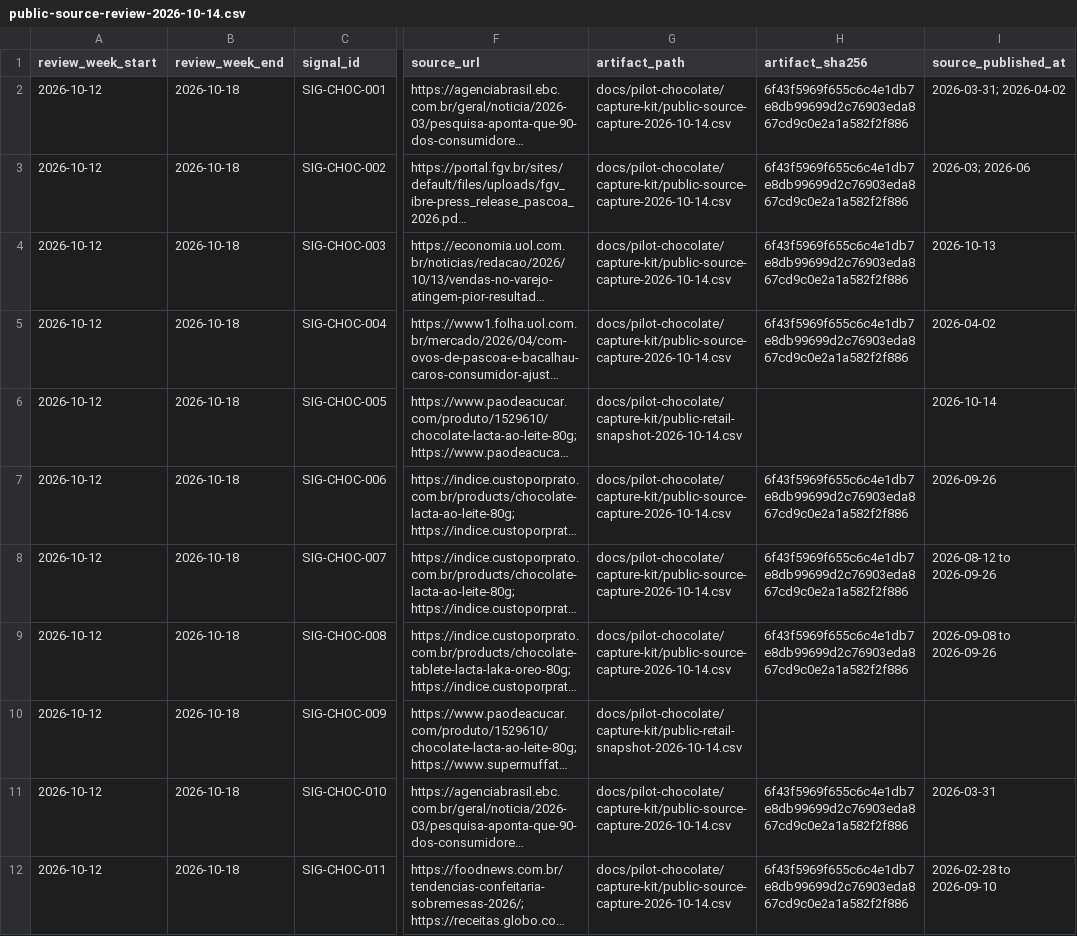
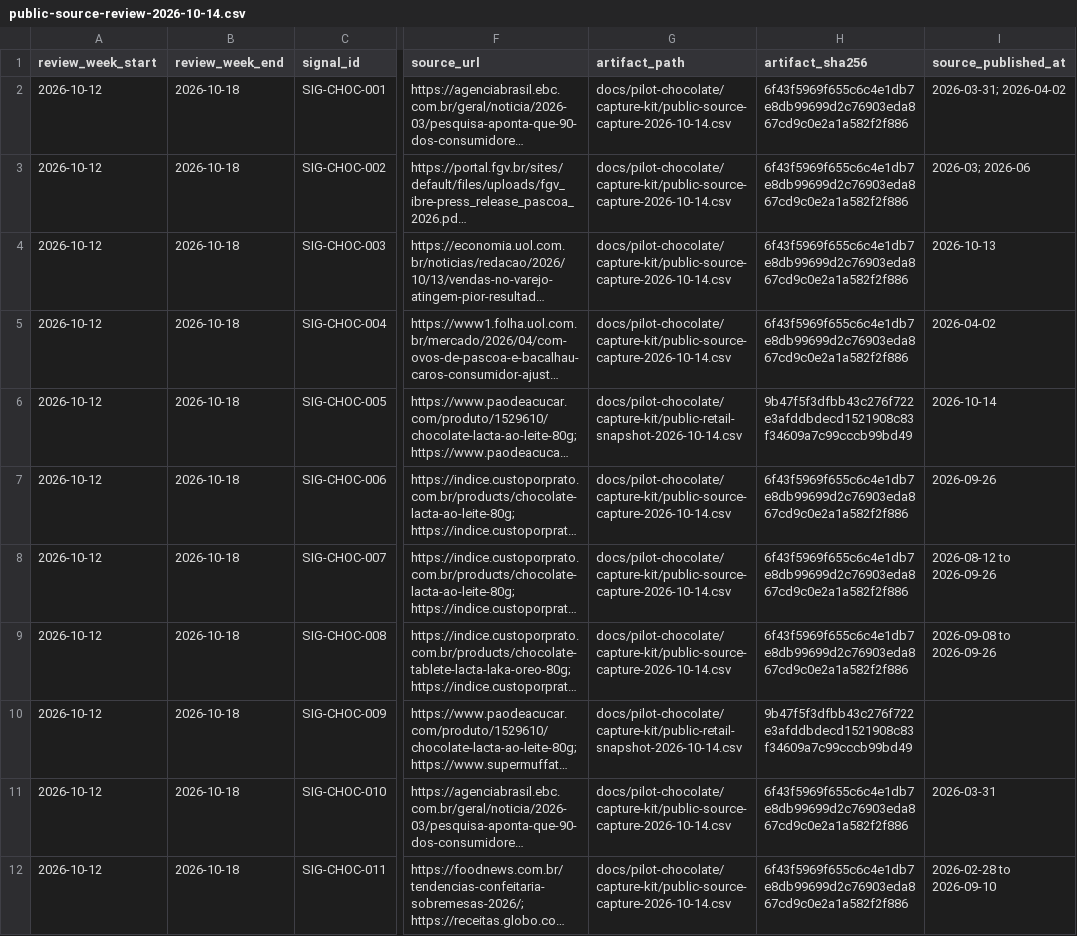
Before and after one commit to PauloRafaeldeMouraPaes/shopplosion-pulse, a CSV file: docs/pilot-chocolate/capture-kit/public-source-review-2026-10-14.csv, drawn as a sheet; only a part is shown, gaps mark what is left out; long unchanged cells end in …; the diff names each change by its address in the sheet, - before the commit and + after, or states it on an @@ line.

Commit message:
docs(pilot): hash retail snapshot artifacts in signal review

```diff
--- a/docs/pilot-chocolate/capture-kit/public-source-review-2026-10-14.csv
+++ b/docs/pilot-chocolate/capture-kit/public-source-review-2026-10-14.csv
-H6 (artifact_sha256): (empty)
+H6 (artifact_sha256): 9b47f5f3dfbb43c276f722e3afddbdecd1521908c83f34609a7c99cccb99bd49
-H10 (artifact_sha256): (empty)
+H10 (artifact_sha256): 9b47f5f3dfbb43c276f722e3afddbdecd1521908c83f34609a7c99cccb99bd49
```
